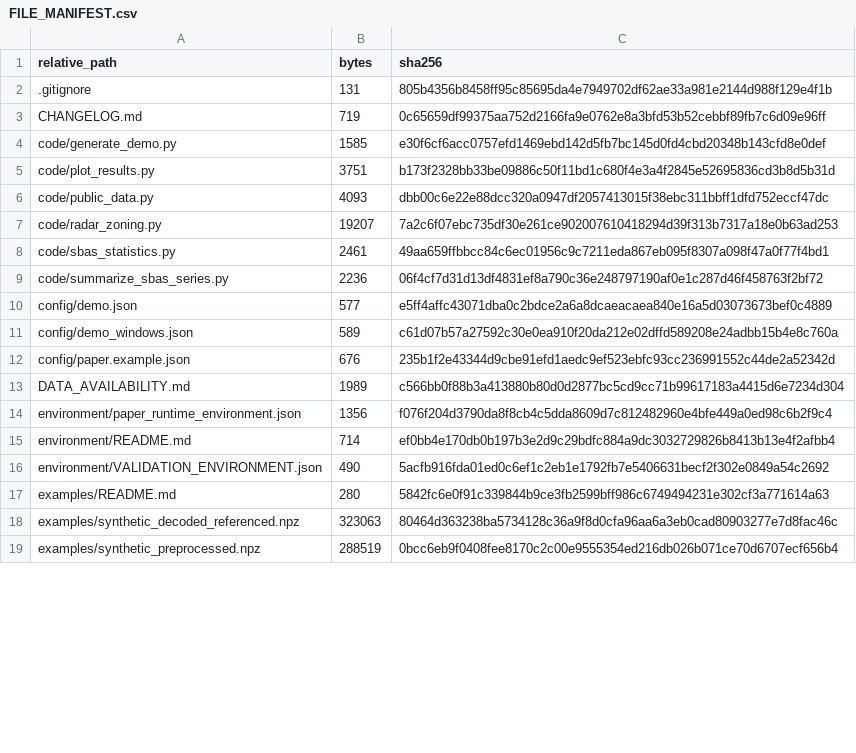
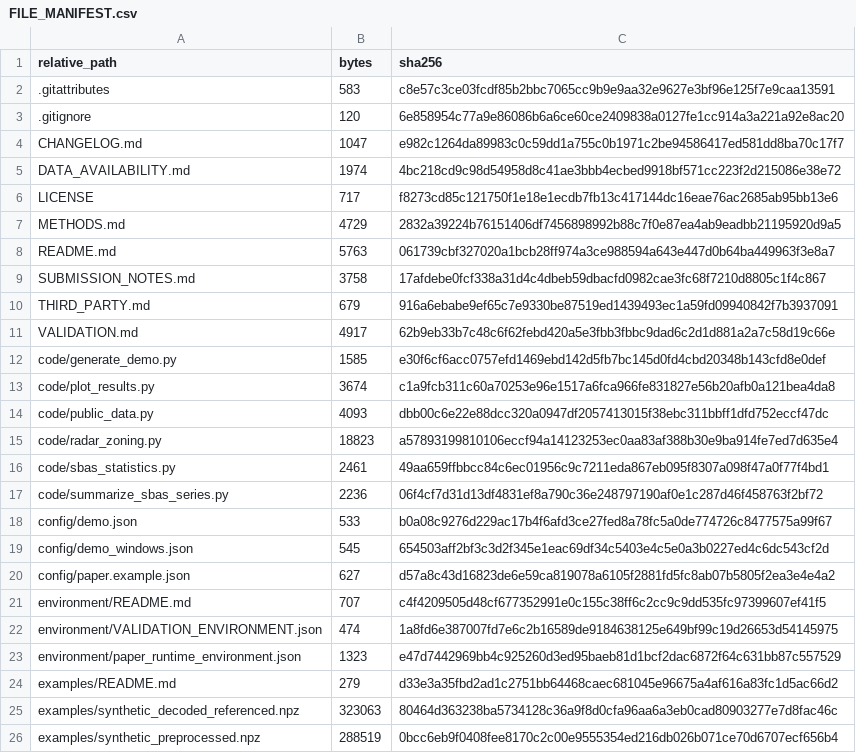
Before and after one commit to AMD-czz/gb-insar-deformation-zoning, a CSV file: FILE_MANIFEST.csv, drawn as a sheet; only a part is shown; the diff covers the shown part only.

```diff
--- a/FILE_MANIFEST.csv
+++ b/FILE_MANIFEST.csv
@@ -1,18 +1,25 @@
 relative_path,bytes,sha256
-.gitignore,131,805b4356b8458ff95c85695da4e7949702df62ae33a981e2144d988f129e4f1b
-CHANGELOG.md,719,0c65659df99375aa752d2166fa9e0762e8a3bfd53b52cebbf89fb7c6d09e96ff
+.gitattributes,583,c8e57c3ce03fcdf85b2bbc7065cc9b9e9aa32e9627e3bf96e125f7e9caa13591
+.gitignore,120,6e858954c77a9e86086b6a6ce60ce2409838a0127fe1cc914a3a221a92e8ac20
+CHANGELOG.md,1047,e982c1264da89983c0c59dd1a755c0b1971c2be94586417ed581dd8ba70c17f7
+DATA_AVAILABILITY.md,1974,4bc218cd9c98d54958d8c41ae3bbb4ecbed9918bf571cc223f2d215086e38e72
+LICENSE,717,f8273cd85c121750f1e18e1ecdb7fb13c417144dc16eae76ac2685ab95bb13e6
+METHODS.md,4729,2832a39224b76151406df7456898992b88c7f0e87ea4ab9eadbb21195920d9a5
+README.md,5763,061739cbf327020a1bcb28ff974a3ce988594a643e447d0b64ba449963f3e8a7
+SUBMISSION_NOTES.md,3758,17afdebe0fcf338a31d4c4dbeb59dbacfd0982cae3fc68f7210d8805c1f4c867
+THIRD_PARTY.md,679,916a6ebabe9ef65c7e9330be87519ed1439493ec1a59fd09940842f7b3937091
+VALIDATION.md,4917,62b9eb33b7c48c6f62febd420a5e3fbb3fbbc9dad6c2d1d881a2a7c58d19c66e
 code/generate_demo.py,1585,e30f6cf6acc0757efd1469ebd142d5fb7bc145d0fd4cbd20348b143cfd8e0def
-code/plot_results.py,3751,b173f2328bb33be09886c50f11bd1c680f4e3a4f2845e52695836cd3b8d5b31d
+code/plot_results.py,3674,c1a9fcb311c60a70253e96e1517a6fca966fe831827e56b20afb0a121bea4da8
 code/public_data.py,4093,dbb00c6e22e88dcc320a0947df2057413015f38ebc311bbff1dfd752eccf47dc
-code/radar_zoning.py,19207,7a2c6f07ebc735df30e261ce902007610418294d39f313b7317a18e0b63ad253
+code/radar_zoning.py,18823,a57893199810106eccf94a14123253ec0aa83af388b30e9ba914fe7ed7d635e4
 code/sbas_statistics.py,2461,49aa659ffbbcc84c6ec01956c9c7211eda867eb095f8307a098f47a0f77f4bd1
 code/summarize_sbas_series.py,2236,06f4cf7d31d13df4831ef8a790c36e248797190af0e1c287d46f458763f2bf72
-config/demo.json,577,e5ff4affc43071dba0c2bdce2a6a8dcaeacaea840e16a5d03073673bef0c4889
-config/demo_windows.json,589,c61d07b57a27592c30e0ea910f20da212e02dffd589208e24adbb15b4e8c760a
-config/paper.example.json,676,235b1f2e43344d9cbe91efd1aedc9ef523ebfc93cc236991552c44de2a52342d
-DATA_AVAILABILITY.md,1989,c566bb0f88b3a413880b80d0d2877bc5cd9cc71b99617183a4415d6e7234d304
-environment/paper_runtime_environment.json,1356,f076f204d3790da8f8cb4c5dda8609d7c812482960e4bfe449a0ed98c6b2f9c4
-environment/README.md,714,ef0bb4e170db0b197b3e2d9c29bdfc884a9dc3032729826b8413b13e4f2afbb4
-environment/VALIDATION_ENVIRONMENT.json,490,5acfb916fda01ed0c6ef1c2eb1e1792fb7e5406631becf2f302e0849a54c2692
-examples/README.md,280,5842fc6e0f91c339844b9ce3fb2599bff986c6749494231e302cf3a771614a63
+config/demo.json,533,b0a08c9276d229ac17b4f6afd3ce27fed8a78fc5a0de774726c8477575a99f67
+config/demo_windows.json,545,654503aff2bf3c3d2f345e1eac69df34c5403e4c5e0a3b0227ed4c6dc543cf2d
+config/paper.example.json,627,d57a8c43d16823de6e59ca819078a6105f2881fd5fc8ab07b5805f2ea3e4e4a2
+environment/README.md,707,c4f4209505d48cf677352991e0c155c38ff6c2cc9c9dd535fc97399607ef41f5
+environment/VALIDATION_ENVIRONMENT.json,474,1a8fd6e387007fd7e6c2b16589de9184638125e649bf99c19d26653d54145975
+environment/paper_runtime_environment.json,1323,e47d7442969bb4c925260d3ed95baeb81d1bcf2dac6872f64c631bb87c557529
+examples/README.md,279,d33e3a35fbd2ad1c2751bb64468caec681045e96675a4af616a83fc1d5ac66d2
 examples/synthetic_decoded_referenced.npz,323063,80464d363238ba5734128c36a9f8d0cfa96aa6a3eb0cad80903277e7d8fac46c
```
Also changed, not shown: 7 added rows, 12 removed rows, 1 moved row and 84 edited cells elsewhere in this file, 6 other files.
